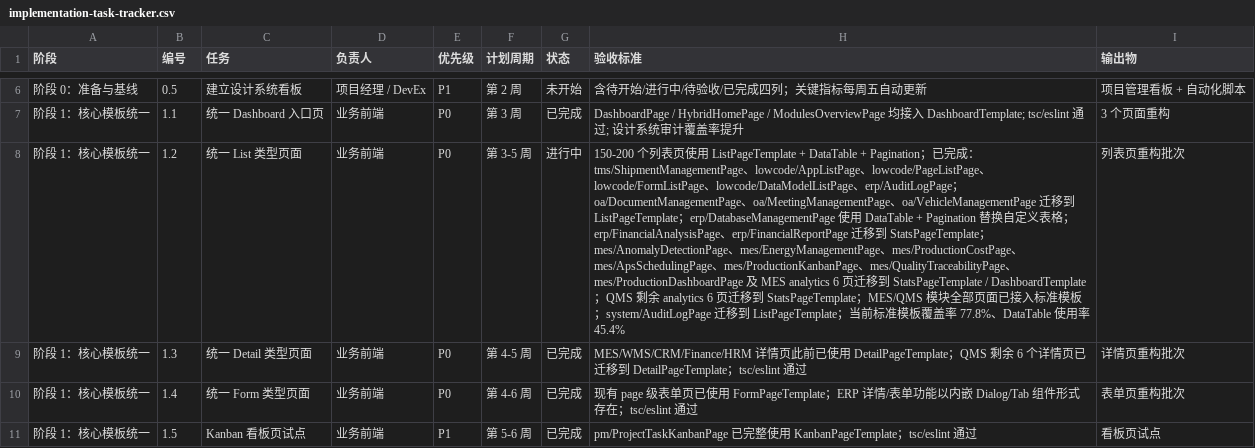
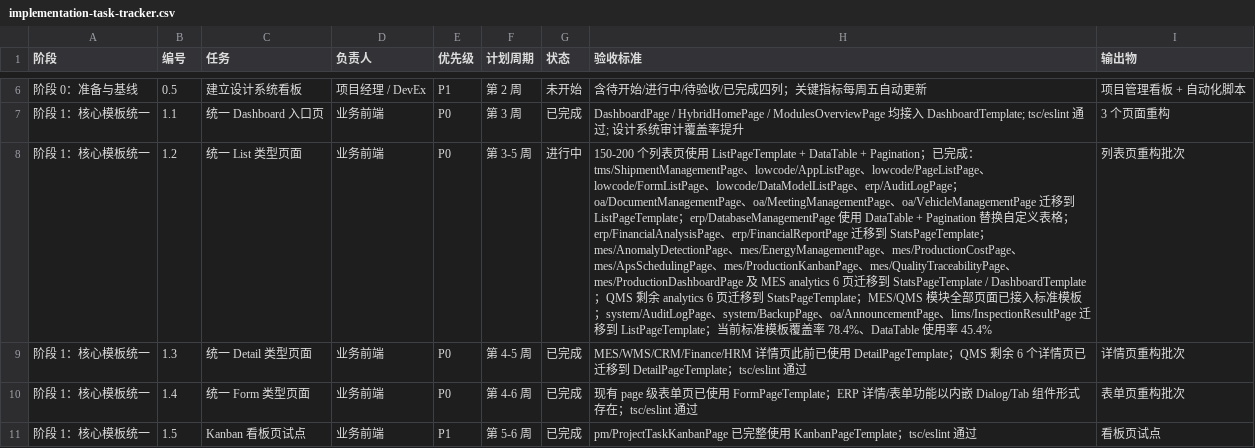
Before and after one commit to paulwy/TOPEMS, a CSV file: docs/design/implementation-task-tracker.csv, drawn as a sheet; only a part is shown, gaps mark what is left out; the diff names each change by its address in the sheet, - before the commit and + after, or states it on an @@ line.

```diff
--- a/docs/design/implementation-task-tracker.csv
+++ b/docs/design/implementation-task-tracker.csv
-H8 (验收标准): …；system/AuditLogPage 迁移到 ListPageTemplate；当前标准模板覆盖率 77.8%、DataTable…
+H8 (验收标准): …；system/AuditLogPage、system/BackupPage、oa/AnnouncementPage、lims/InspectionResultPage 迁移到 ListPageTemplate；当前标准模板覆盖率 78.4%、DataTable…
```
Also changed, not shown: scripts/design-system-audit/reports/page-template-map.csv, scripts/design-system-audit/reports/shared-component-usage.csv, 6 other files.
